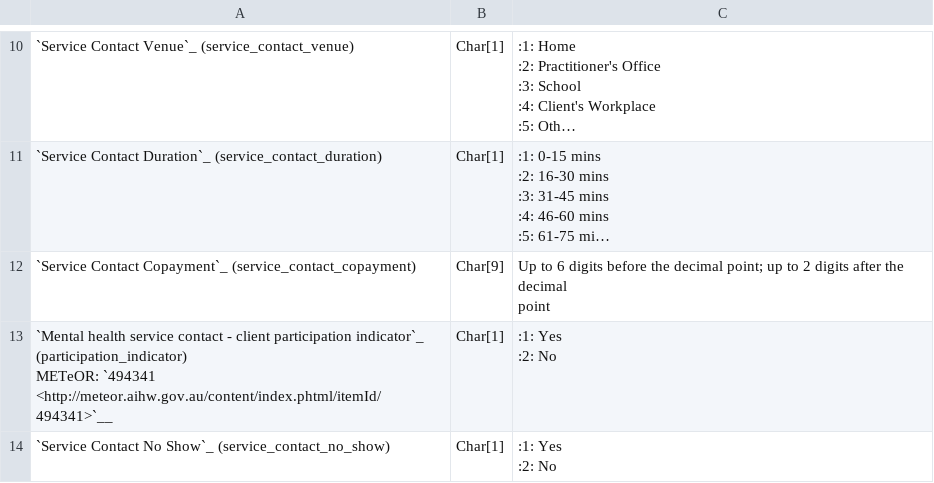
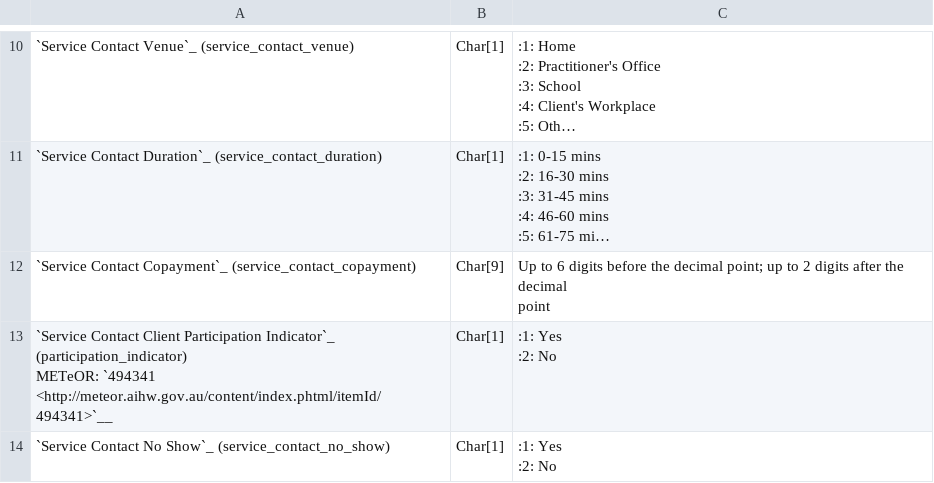
Before and after one commit to strategicdata/pmhc-mds-spec, a CSV file: doc/records/service_contact.csv, drawn as a sheet; only a part is shown, gaps mark what is left out; long unchanged cells end in …; ↵ is a line break in a cell; the diff names each change by its address in the sheet, - before the commit and + after, or states it on an @@ line.

```diff
--- a/doc/records/service_contact.csv
+++ b/doc/records/service_contact.csv
-A13: `Mental health service contact - client participation indicator`_ (participation_indicator) ↵ METeOR:…
+A13: `Service Contact Client Participation Indicator`_ (participation_indicator) ↵ METeOR:…
```
Also changed, not shown: doc/records/client.csv, doc/records/episode.csv, 6 other files.
